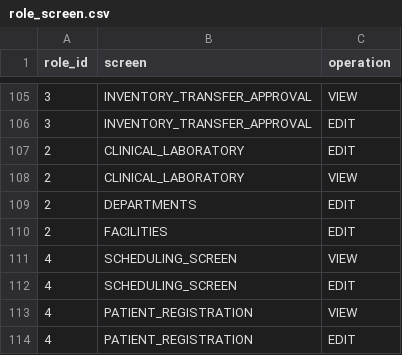
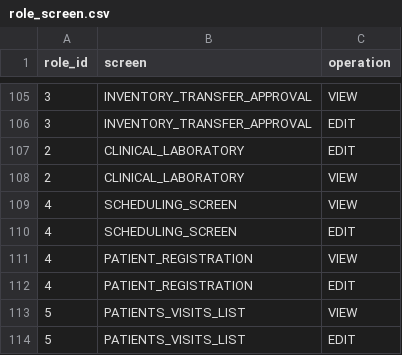
Before and after one commit to dazzle-tech/dazzle-asklepios-gateway, a CSV file: src/main/resources/config/liquibase/data/role_screen.csv, drawn as a sheet; only a part is shown, gaps mark what is left out; the shorter side is filled out with more unchanged rows.

Commit message:
edit facility

```diff
--- a/src/main/resources/config/liquibase/data/role_screen.csv
+++ b/src/main/resources/config/liquibase/data/role_screen.csv
@@ -108,4 +108,2 @@ role_id;screen;operation
 2;CLINICAL_LABORATORY;VIEW
-2;DEPARTMENTS;EDIT
-2;FACILITIES;EDIT
 4;SCHEDULING_SCREEN;VIEW
```
Also changed, not shown: 2 other files.
